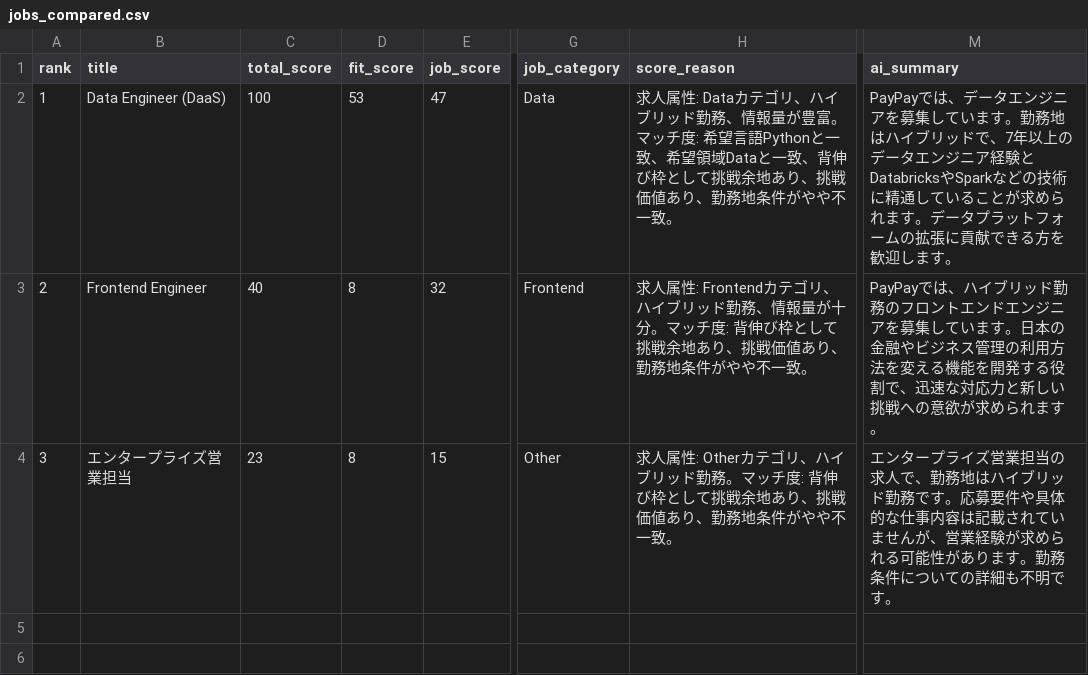
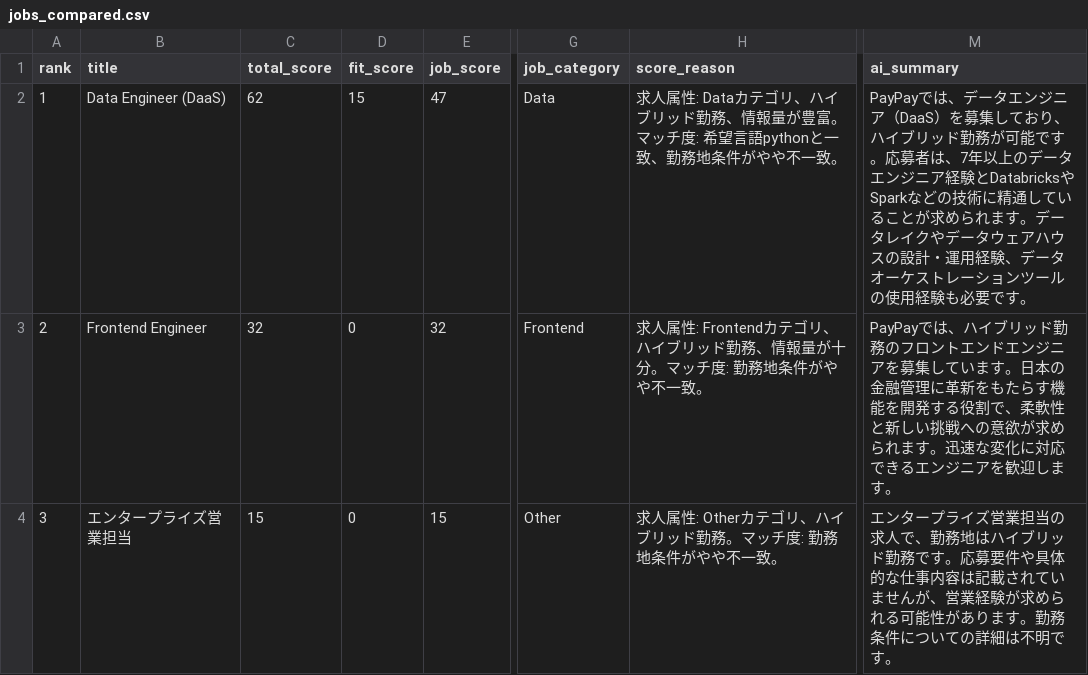
Before and after one commit to kentyon67/job_scraper, a CSV file: data/output/jobs_compared.csv, drawn as a sheet; only a part is shown, gaps mark what is left out; the diff names each change by its address in the sheet, - before the commit and + after, or states it on an @@ line.

```diff
--- a/data/output/jobs_compared.csv
+++ b/data/output/jobs_compared.csv
-C2 (total_score): 100
+C2 (total_score): 62
-D2 (fit_score): 53
+D2 (fit_score): 15
-H2 (score_reason): …希望言語Pythonと一致、希望領域Dataと一致、背伸び枠として挑戦余地あり、挑戦価値あり、勤務地…
+H2 (score_reason): …希望言語pythonと一致、勤務地…
-M2 (ai_summary): …ンジニアを募集しています。勤務地はハイブリッドで、7年以上のデータエンジニア経験とDatabricksやSparkなどの技術に精通していることが求められます。データプラットフォームの拡張に貢献できる方を歓迎します。
+M2 (ai_summary): …ンジニア（DaaS）を募集しており、ハイブリッド勤務が可能です。応募者は、7年以上のデータエンジニア経験とDatabricksやSparkなどの技術に精通していることが求められます。データレイクやデータウェアハウスの設計・運用経験、データオーケストレーションツールの使用経験も必要です。
-C3 (total_score): 40
+C3 (total_score): 32
-D3:D4 (fit_score): 8
+D3:D4 (fit_score): 0
-H3 (score_reason): …ッチ度: 背伸び枠として挑戦余地あり、挑戦価値あり、勤務地条…
+H3 (score_reason): …ッチ度: 勤務地条…
-M3 (ai_summary): …本の金融やビジネス管理の利用方法を変える機能を開発する役割で、迅速な対応力と新しい挑戦への意欲が求められます。
+M3 (ai_summary): …本の金融管理に革新をもたらす機能を開発する役割で、柔軟性と新しい挑戦への意欲が求められます。迅速な変化に対応できるエンジニアを歓迎します。
-C4 (total_score): 23
+C4 (total_score): 15
-H4 (score_reason): …ッチ度: 背伸び枠として挑戦余地あり、挑戦価値あり、勤務地条…
+H4 (score_reason): …ッチ度: 勤務地条…
-M4 (ai_summary): …ての詳細も不明です…
+M4 (ai_summary): …ての詳細は不明です…
```
Also changed, not shown: data/output/jobs_classified.csv, data/output/jobs_enriched.csv, 4 other files.
